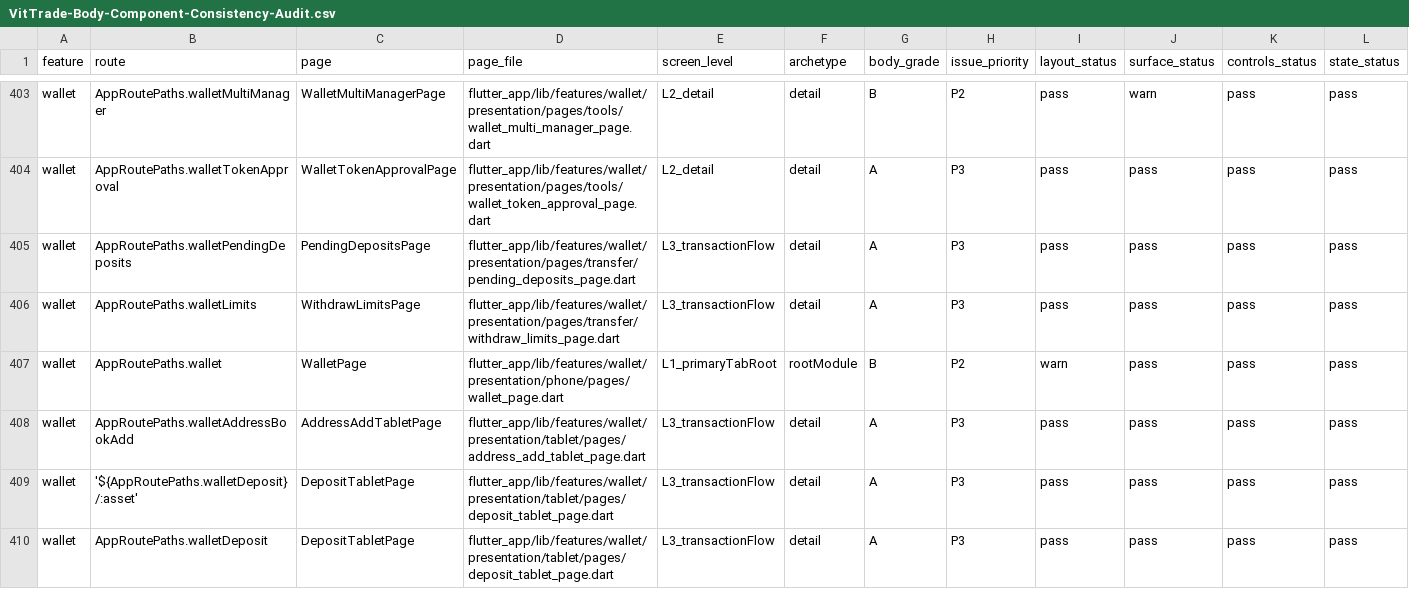
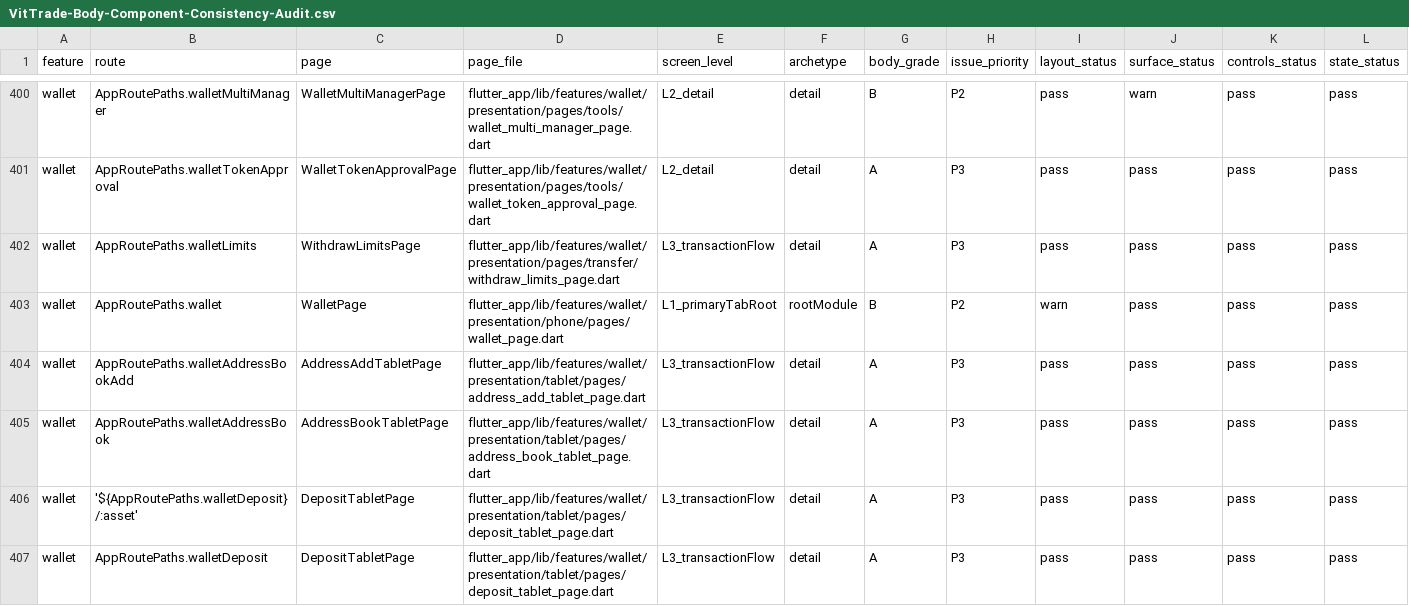
Before and after one commit to LonelyTraderBay/vittrade-flutter, a CSV file: docs/02_FLUTTER_MIGRATION/audits/VitTrade-Body-Component-Consistency-Audit.csv, drawn as a sheet; only a part is shown, gaps mark what is left out; removed rows and columns are numbered as before the commit, all else as after; rows hold the shown columns only; the diff covers the shown part only; the diff names each change by its address in the sheet, - before the commit and + after, or states it on an @@ line.

```diff
--- a/docs/02_FLUTTER_MIGRATION/audits/VitTrade-Body-Component-Consistency-Audit.csv
+++ b/docs/02_FLUTTER_MIGRATION/audits/VitTrade-Body-Component-Consistency-Audit.csv
-row 405: wallet | AppRoutePaths.walletPendingDeposits | PendingDepositsPage | flutter_app/lib/features/wallet/presentation/pages/transfer/pending_deposits_page.dart | L3_transactionFlow | detail | A | P3 | pass | pass | pass | pass
+row 405: wallet | AppRoutePaths.walletAddressBook | AddressBookTabletPage | flutter_app/lib/features/wallet/presentation/tablet/pages/address_book_tablet_page.dart | L3_transactionFlow | detail | A | P3 | pass | pass | pass | pass
```
Also changed, not shown: 3 added rows and 3 removed rows elsewhere in this file, docs/02_FLUTTER_MIGRATION/audits/VitTrade-Card-Tile-Audit.csv, docs/02_FLUTTER_MIGRATION/audits/VitTrade-Card-Tile-Migration-Manifest.csv, 56 other files.
